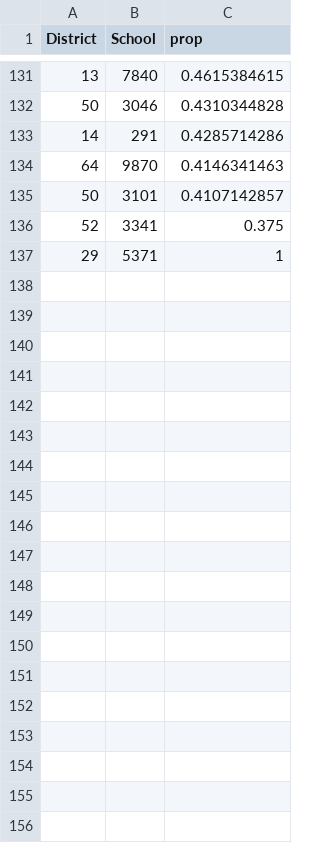
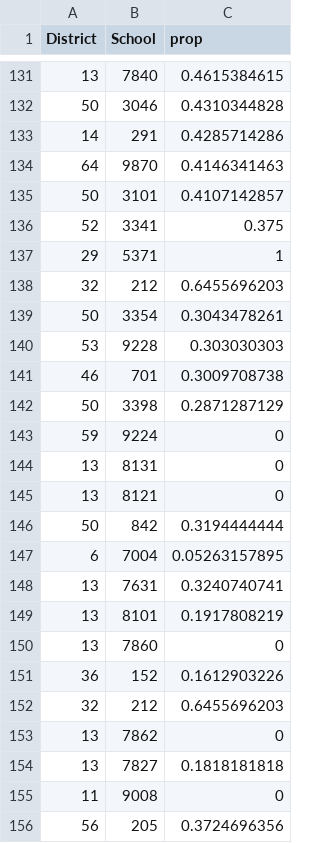
Before and after one commit to JesseSilverberg/edustat, a CSV file: data/remove.csv, drawn as a sheet; only a part is shown, gaps mark what is left out; the diff covers the shown part only; the diff names each change by its address in the sheet, - before the commit and + after, or states it on an @@ line.

```diff
--- a/data/remove.csv
+++ b/data/remove.csv
+row 138: 32 | 212 | 0.6455696203
+row 139: 50 | 3354 | 0.3043478261
+row 140: 53 | 9228 | 0.303030303
+row 141: 46 | 701 | 0.3009708738
+row 142: 50 | 3398 | 0.2871287129
+row 143: 59 | 9224 | 0
+row 144: 13 | 8131 | 0
+row 145: 13 | 8121 | 0
+row 146: 50 | 842 | 0.3194444444
+row 147: 6 | 7004 | 0.05263157895
+row 148: 13 | 7631 | 0.3240740741
+row 149: 13 | 8101 | 0.1917808219
+row 150: 13 | 7860 | 0
+row 151: 36 | 152 | 0.1612903226
+row 152: 32 | 212 | 0.6455696203
+row 153: 13 | 7862 | 0
+row 154: 13 | 7827 | 0.1818181818
+row 155: 11 | 9008 | 0
+row 156: 56 | 205 | 0.3724696356
```
Also changed, not shown: 45 added rows elsewhere in this file, charterFunds.csv, clusters.csv, 5 other files.
